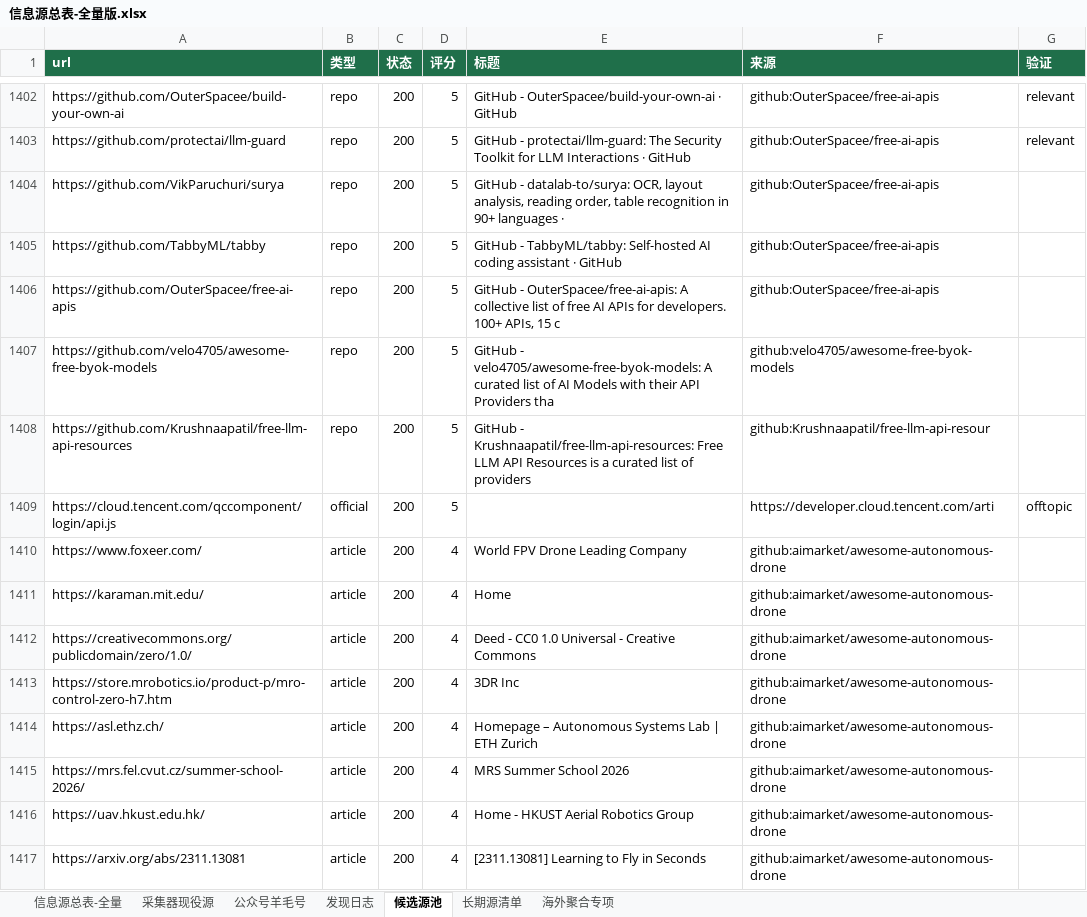
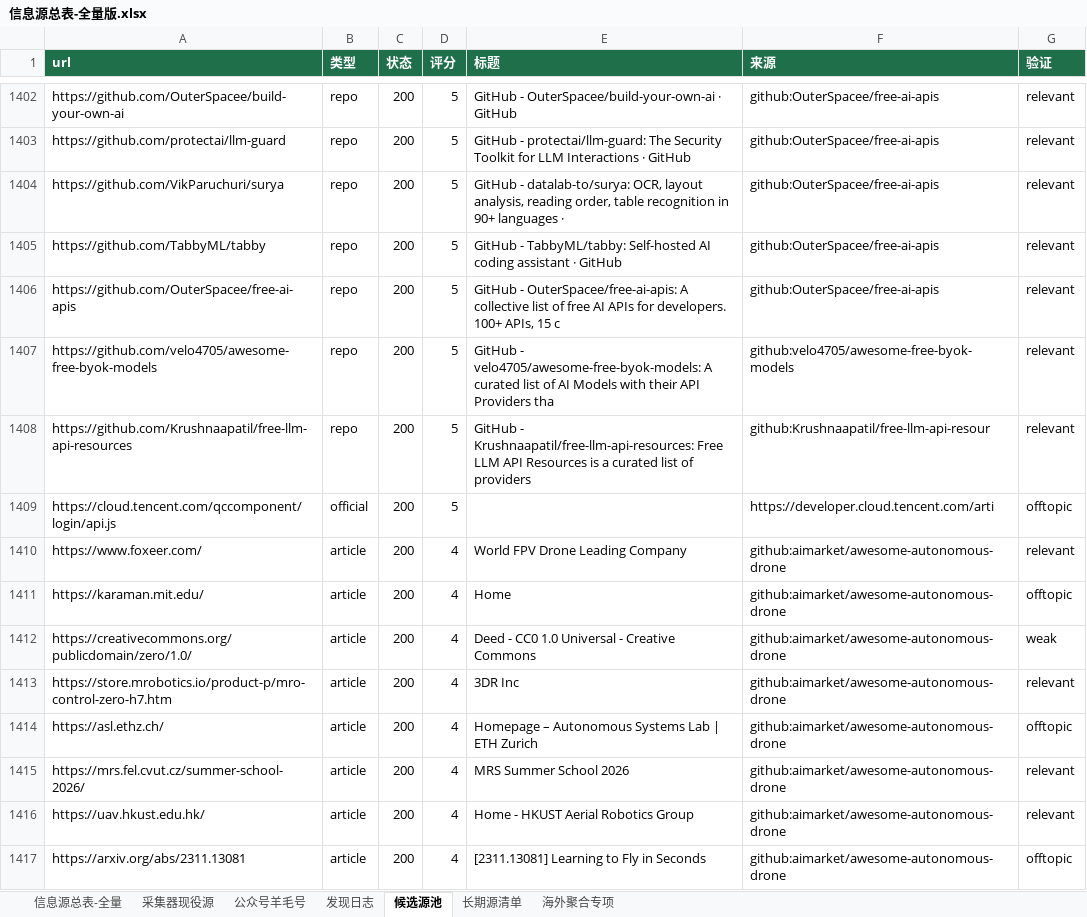
Before and after one commit to KJAI123/tokenmost, an Excel workbook: data-research/信息源总表-全量版.xlsx, sheet 候选源池, drawn as a sheet; only a part is shown, gaps mark what is left out; values as stored, in another font and other column widths than the file's, no borders; the diff covers the shown part only; the diff names each change by its address in the sheet, - before the commit and + after, or states it on an @@ line.

```diff
--- a/data-research/信息源总表-全量版.xlsx (sheet 候选源池)
+++ b/data-research/信息源总表-全量版.xlsx (sheet 候选源池)
-G1404:G1408 (验证): (empty)
+G1404:G1408 (验证): relevant
-G1410 (验证): (empty)
+G1410 (验证): relevant
-G1411 (验证): (empty)
+G1411 (验证): offtopic
-G1412 (验证): (empty)
+G1412 (验证): weak
-G1413 (验证): (empty)
+G1413 (验证): relevant
-G1414 (验证): (empty)
+G1414 (验证): offtopic
-G1415:G1416 (验证): (empty)
+G1415:G1416 (验证): relevant
-G1417 (验证): (empty)
+G1417 (验证): offtopic
```
Also changed, not shown: 37 edited cells elsewhere in this sheet, 10 other files.
